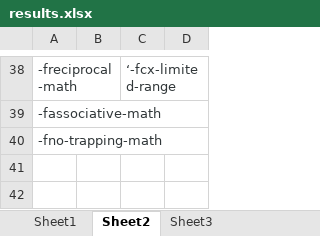
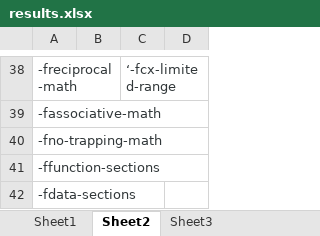
Before and after one commit to dyinnz/linpack, an Excel workbook: results.xlsx, sheet Sheet2, drawn as a sheet; only a part is shown, gaps mark what is left out; values as stored, in another font and other column widths than the file's, no borders; the diff names each change by its address in the sheet, - before the commit and + after, or states it on an @@ line.

```diff
--- a/results.xlsx (sheet Sheet2)
+++ b/results.xlsx (sheet Sheet2)
+row 41: -ffunction-sections
+row 42: -fdata-sections
```
Also changed, not shown: sheet Sheet1, 2 other files.
